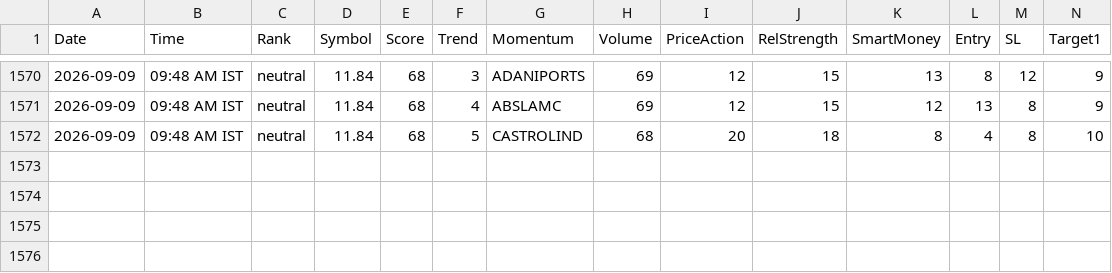
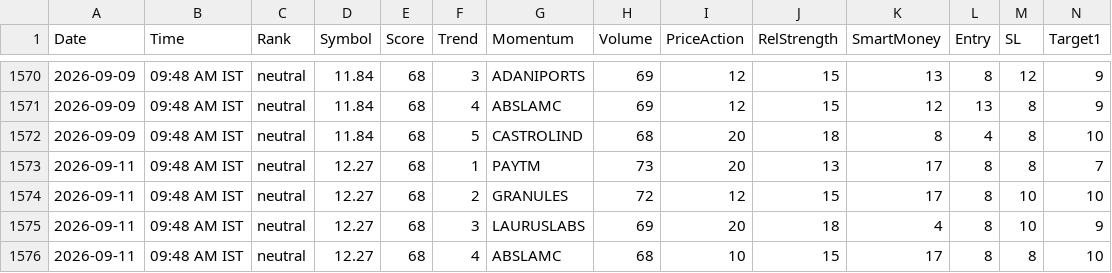
Before and after one commit to echelon26/quantex-subscription, a CSV file: quantex_logs/recommendations.csv, drawn as a sheet; only a part is shown, gaps mark what is left out; rows hold the shown columns only; the diff names each change by its address in the sheet, - before the commit and + after, or states it on an @@ line.

```diff
--- a/quantex_logs/recommendations.csv
+++ b/quantex_logs/recommendations.csv
+row 1573: 2026-09-11 | 09:48 AM IST | neutral | 12.27 | 68 | 1 | PAYTM | 73 | 20 | 13 | 17 | 8 | 8 | 7
+row 1574: 2026-09-11 | 09:48 AM IST | neutral | 12.27 | 68 | 2 | GRANULES | 72 | 12 | 15 | 17 | 8 | 10 | 10
+row 1575: 2026-09-11 | 09:48 AM IST | neutral | 12.27 | 68 | 3 | LAURUSLABS | 69 | 20 | 18 | 4 | 8 | 10 | 9
+row 1576: 2026-09-11 | 09:48 AM IST | neutral | 12.27 | 68 | 4 | ABSLAMC | 68 | 10 | 15 | 17 | 8 | 8 | 10
```
Also changed, not shown: 3 other files.
